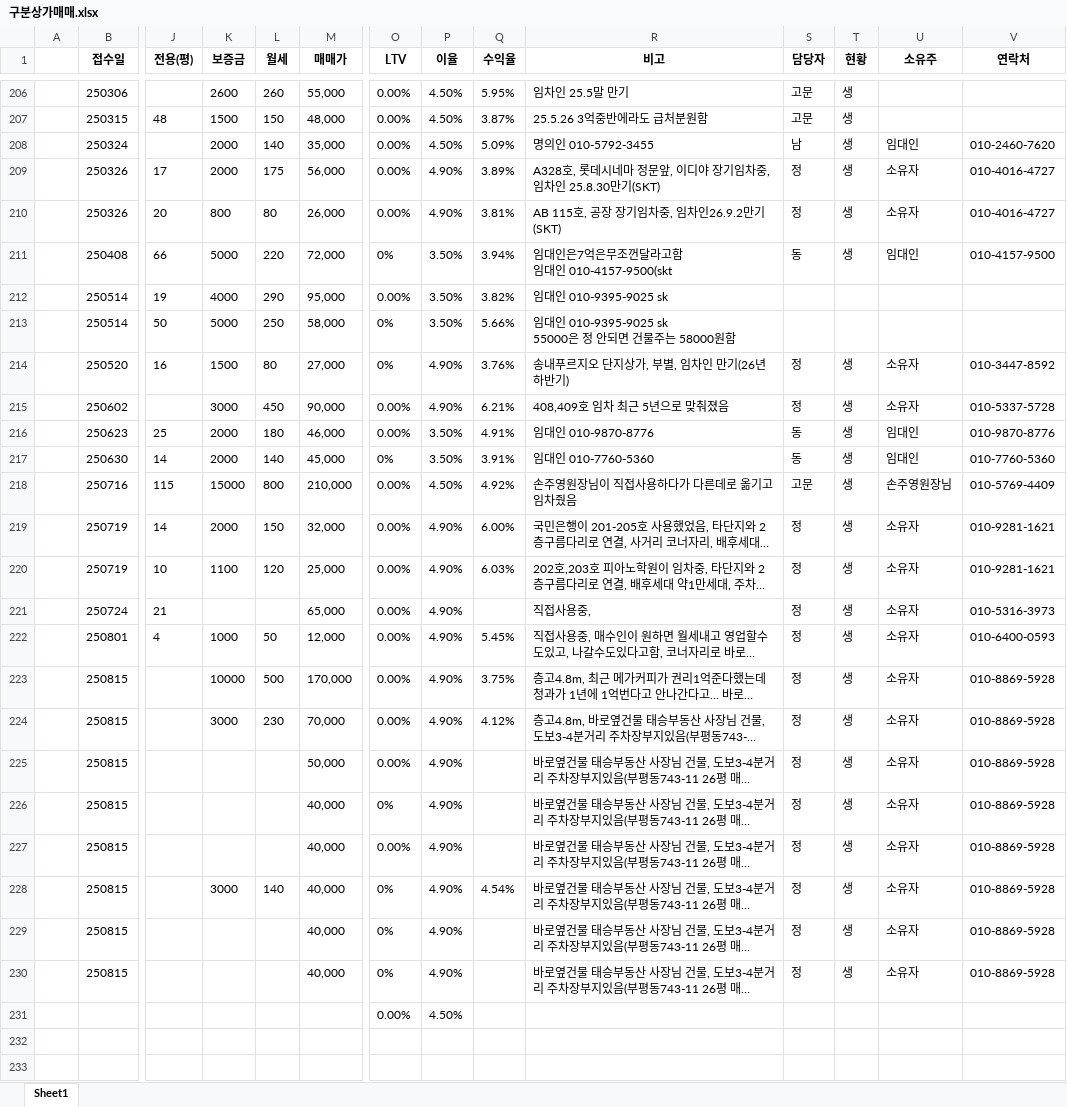
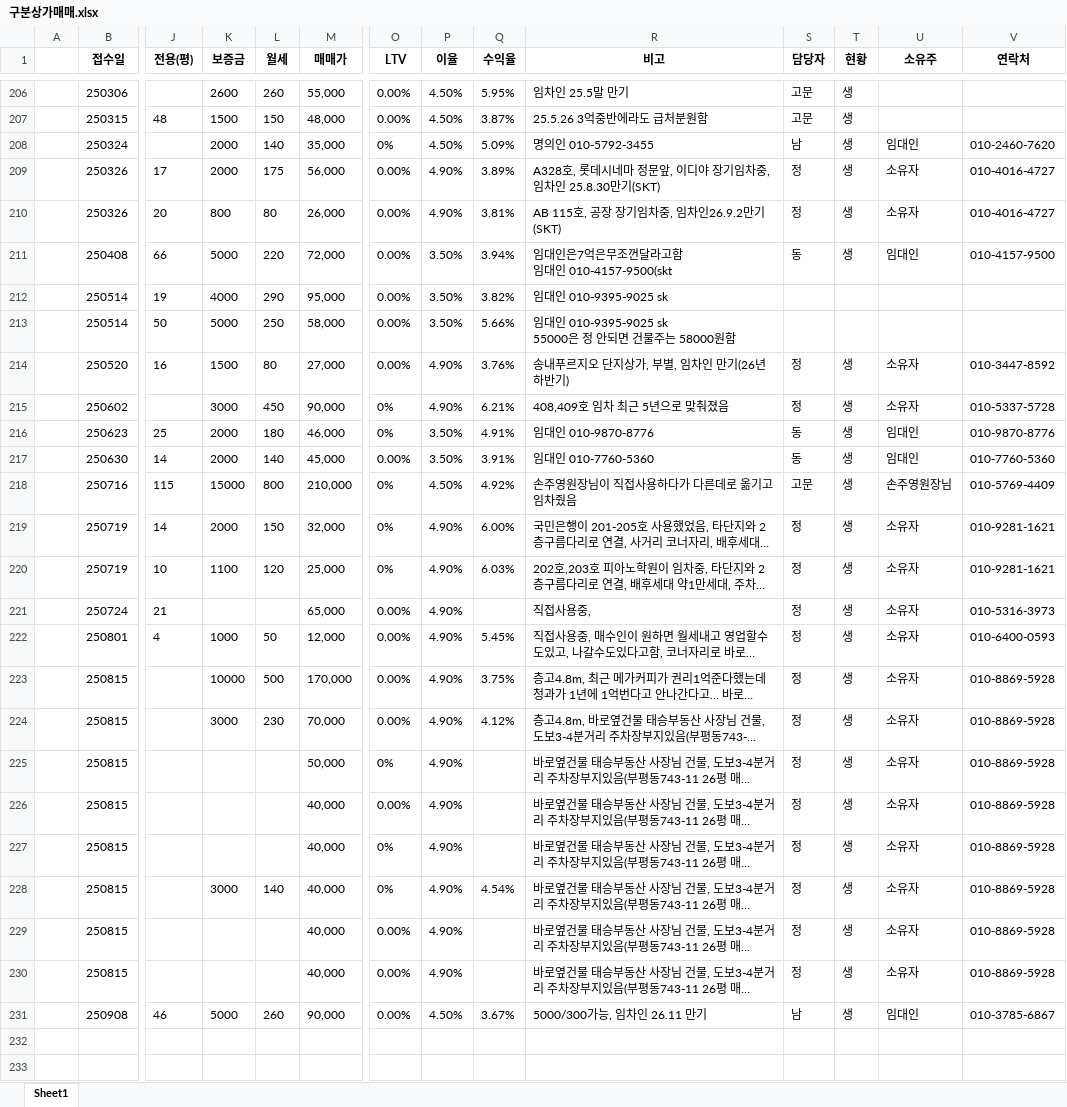
Before and after one commit to Namhyuunsoo/realestate-management, an Excel workbook: data/raw/구분상가매매.xlsx, sheet Sheet1, drawn as a sheet; only a part is shown, gaps mark what is left out; long unchanged cells end in …; values as stored, in another font and other column widths than the file's, no borders; removed rows and columns are numbered as before the commit, all else as after; rows hold the shown columns only; the diff covers the shown part only; the diff names each change by its address in the sheet, - before the commit and + after, or states it on an @@ line.

```diff
--- a/data/raw/구분상가매매.xlsx (sheet Sheet1)
+++ b/data/raw/구분상가매매.xlsx (sheet Sheet1)
-O208 (LTV): 0.00%
+O208 (LTV): 0%
-O211 (LTV): 0%
+O211 (LTV): 0.00%
-O213:O214 (LTV): 0%
+O213:O214 (LTV): 0.00%
-O215:O216 (LTV): 0.00%
+O215:O216 (LTV): 0%
-O217 (LTV): 0%
+O217 (LTV): 0.00%
-O218:O220 (LTV): 0.00%
+O218:O220 (LTV): 0%
-O225 (LTV): 0.00%
+O225 (LTV): 0%
-O226 (LTV): 0%
+O226 (LTV): 0.00%
-O227 (LTV): 0.00%
+O227 (LTV): 0%
-O229:O230 (LTV): 0%
+O229:O230 (LTV): 0.00%
-row 231:  |  |  |  |  |  | 0.00% | 4.50%
+row 231:  | 250908 | 46 | 5000 | 260 | 90,000 | 0.00% | 4.50% | 3.67% | 5000/300가능, 임차인 26.11 만기 | 남 | 생 | 임대인 | 010-3785-6867
```
Also changed, not shown: 1 added row, 1 removed row, 1 moved row and 75 edited cells elsewhere in this sheet, data/raw/건물토지매매.xlsx, data/raw/상가임대차.xlsx, 33 other files.
